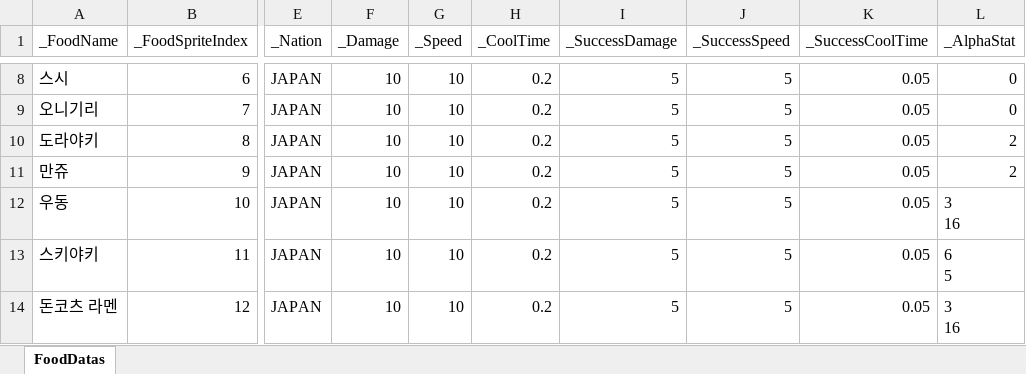
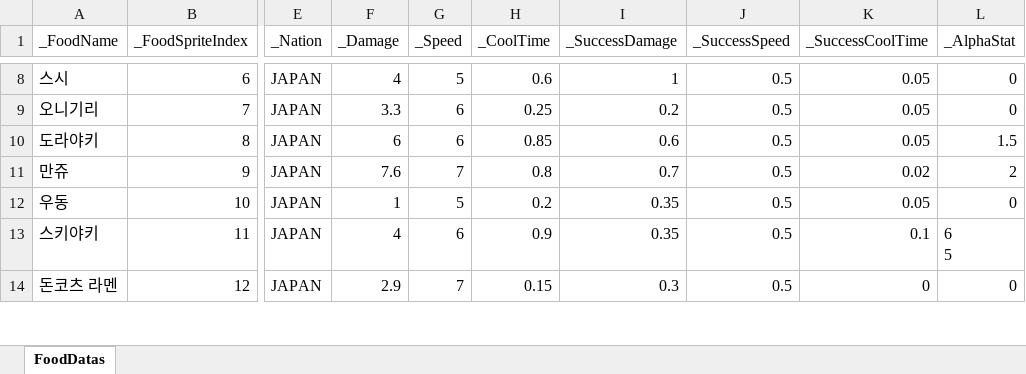
Before and after one commit to JungBin1225/ServeWay, an Excel workbook: ServeWay_Project/Assets/07.Data/FoodDataSet.xlsx, sheet FoodDatas, drawn as a sheet; only a part is shown, gaps mark what is left out; values as stored, in another font and other column widths than the file's, no borders; ↵ is a line break in a cell; the diff covers the shown part only; the diff names each change by its address in the sheet, - before the commit and + after, or states it on an @@ line.

```diff
--- a/ServeWay_Project/Assets/07.Data/FoodDataSet.xlsx (sheet FoodDatas)
+++ b/ServeWay_Project/Assets/07.Data/FoodDataSet.xlsx (sheet FoodDatas)
-F8 (_Damage): 10
+F8 (_Damage): 4
-G8 (_Speed): 10
+G8 (_Speed): 5
-H8 (_CoolTime): 0.2
+H8 (_CoolTime): 0.6
-I8 (_SuccessDamage): 5
+I8 (_SuccessDamage): 1
-J8:J14 (_SuccessSpeed): 5
+J8:J14 (_SuccessSpeed): 0.5
-F9 (_Damage): 10
+F9 (_Damage): 3.3
-G9:G10 (_Speed): 10
+G9:G10 (_Speed): 6
-H9 (_CoolTime): 0.2
+H9 (_CoolTime): 0.25
-I9 (_SuccessDamage): 5
+I9 (_SuccessDamage): 0.2
-F10 (_Damage): 10
+F10 (_Damage): 6
-H10 (_CoolTime): 0.2
+H10 (_CoolTime): 0.85
-I10 (_SuccessDamage): 5
+I10 (_SuccessDamage): 0.6
-L10 (_AlphaStat): 2
+L10 (_AlphaStat): 1.5
-F11 (_Damage): 10
+F11 (_Damage): 7.6
-G11 (_Speed): 10
+G11 (_Speed): 7
-H11 (_CoolTime): 0.2
+H11 (_CoolTime): 0.8
-I11 (_SuccessDamage): 5
+I11 (_SuccessDamage): 0.7
-K11 (_SuccessCoolTime): 0.05
+K11 (_SuccessCoolTime): 0.02
-F12 (_Damage): 10
+F12 (_Damage): 1
-G12 (_Speed): 10
+G12 (_Speed): 5
-I12:I13 (_SuccessDamage): 5
+I12:I13 (_SuccessDamage): 0.35
-L12 (_AlphaStat): 3 ↵ 16
+L12 (_AlphaStat): 0
-F13 (_Damage): 10
+F13 (_Damage): 4
-G13 (_Speed): 10
+G13 (_Speed): 6
-H13 (_CoolTime): 0.2
+H13 (_CoolTime): 0.9
-K13 (_SuccessCoolTime): 0.05
+K13 (_SuccessCoolTime): 0.1
-F14 (_Damage): 10
+F14 (_Damage): 2.9
-G14 (_Speed): 10
+G14 (_Speed): 7
-H14 (_CoolTime): 0.2
+H14 (_CoolTime): 0.15
-I14 (_SuccessDamage): 5
+I14 (_SuccessDamage): 0.3
-K14 (_SuccessCoolTime): 0.05
+K14 (_SuccessCoolTime): 0
-L14 (_AlphaStat): 3 ↵ 16
+L14 (_AlphaStat): 0
```
Also changed, not shown: 347 edited cells elsewhere in this sheet, ServeWay_Project/Assets/07.Data/StartFoodDataSet.xlsx, 13 other files.
